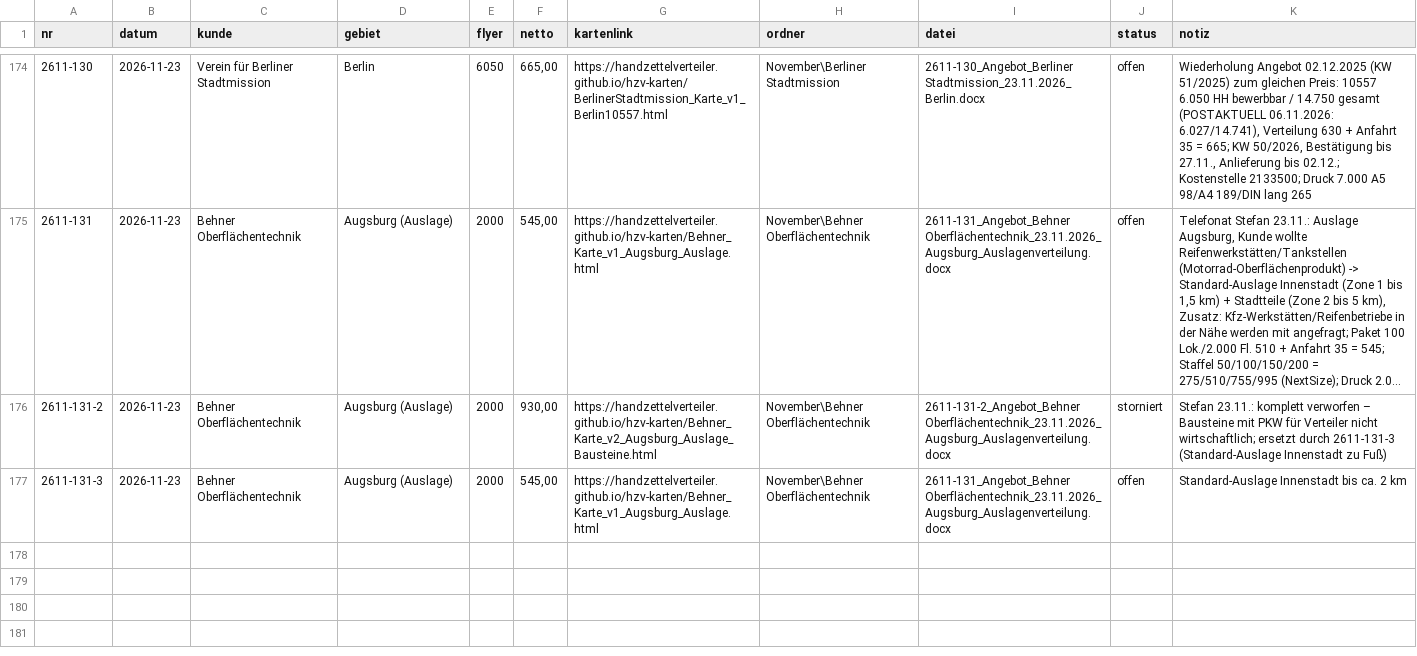
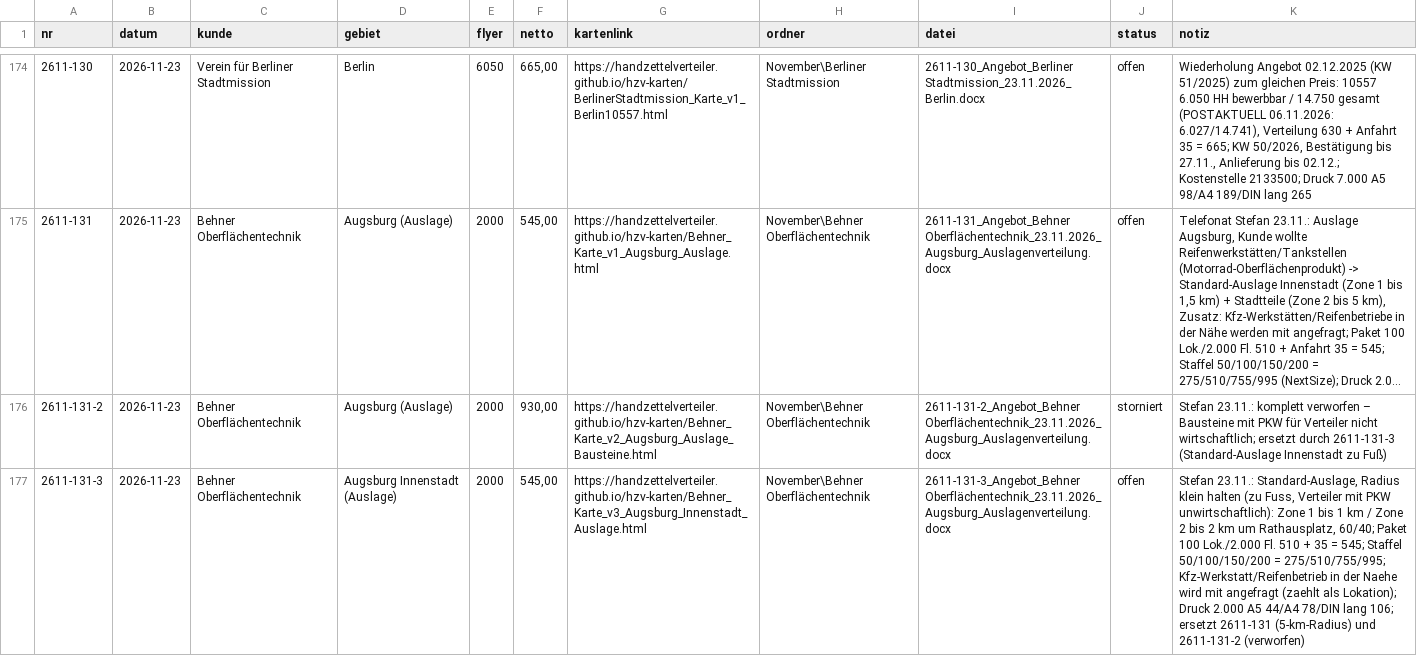
Before and after one commit to handzettelverteiler/hzv-karten, a CSV file: daten/angebote_register.csv, drawn as a sheet; only a part is shown, gaps mark what is left out; long unchanged cells end in …; the diff names each change by its address in the sheet, - before the commit and + after, or states it on an @@ line.

```diff
--- a/daten/angebote_register.csv
+++ b/daten/angebote_register.csv
-D177 (gebiet): Augsburg (Auslage)
+D177 (gebiet): Augsburg Innenstadt (Auslage)
-G177 (kartenlink): https://handzettelverteiler.github.io/hzv-karten/Behner_Karte_v1_Augsburg_Auslage.html
+G177 (kartenlink): https://handzettelverteiler.github.io/hzv-karten/Behner_Karte_v3_Augsburg_Innenstadt_Auslage.html
-I177 (datei): 2611-131_Angebot_Behner Oberflächentechnik_23.11.2026_Augsburg_Auslagenverteilung.docx
+I177 (datei): 2611-131-3_Angebot_Behner Oberflächentechnik_23.11.2026_Augsburg_Auslagenverteilung.docx
-K177 (notiz): Standard-Auslage Innenstadt bis ca. 2 km
+K177 (notiz): Stefan 23.11.: Standard-Auslage, Radius klein halten (zu Fuss, Verteiler mit PKW unwirtschaftlich): Zone 1 bis 1 km / Zone 2 bis 2 km um Rathausplatz, 60/40; Paket 100 Lok./2.000 Fl. 510 + 35 = 545; Staffel 50/100/150/200 = 275/510/755/995; Kfz-Werkstatt/Reifenbetrieb in der Naehe wird mit angefragt (zaehlt als Lokation); Druck 2.000 A5 44/A4 78/DIN lang 106; ersetzt 2611-131 (5-km-Radius) und 2611-131-2 (verworfen)
```
